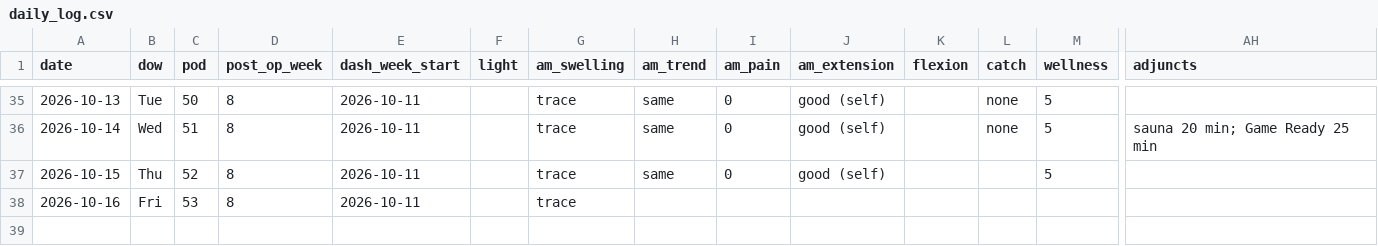
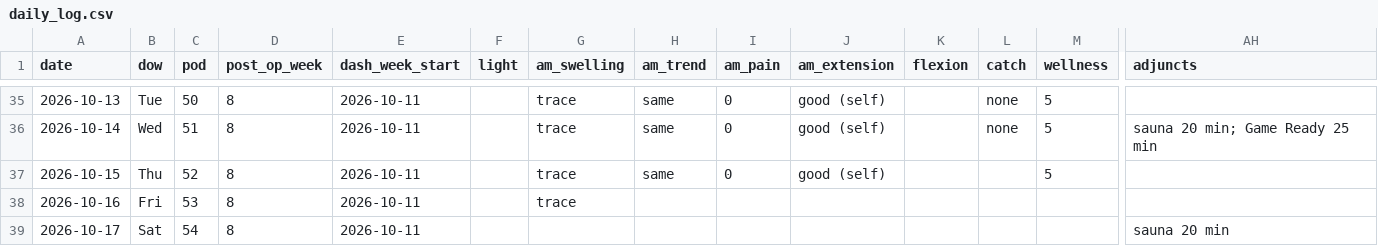
Before and after one commit to bro2jo/leyenda, a CSV file: real/logs/daily_log.csv, drawn as a sheet; only a part is shown, gaps mark what is left out; rows hold the shown columns only; the diff names each change by its address in the sheet, - before the commit and + after, or states it on an @@ line.

```diff
--- a/real/logs/daily_log.csv
+++ b/real/logs/daily_log.csv
+row 39: 2026-10-17 | Sat | 54 | 8 | 2026-10-11 |  |  |  |  |  |  |  |  | sauna 20 min
```
Also changed, not shown: engine/deeds.csv, real/logs/food_entries.csv, 6 other files.
